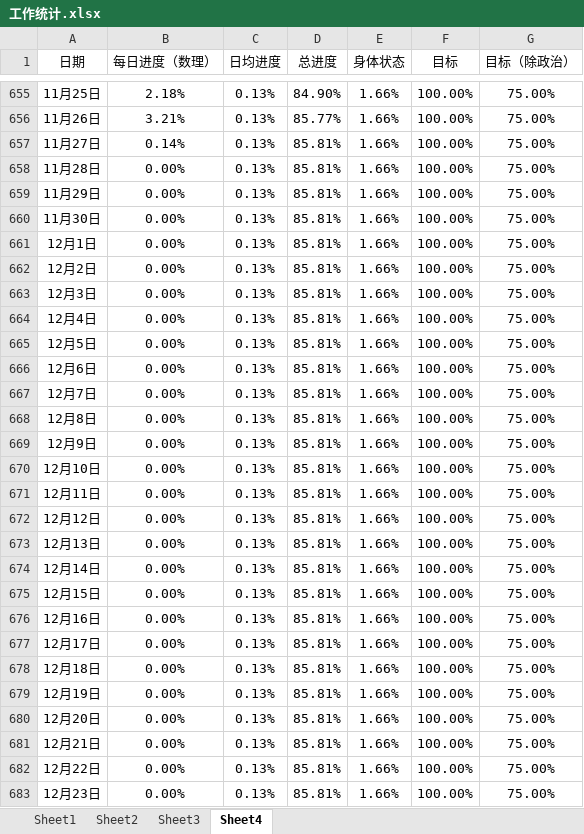
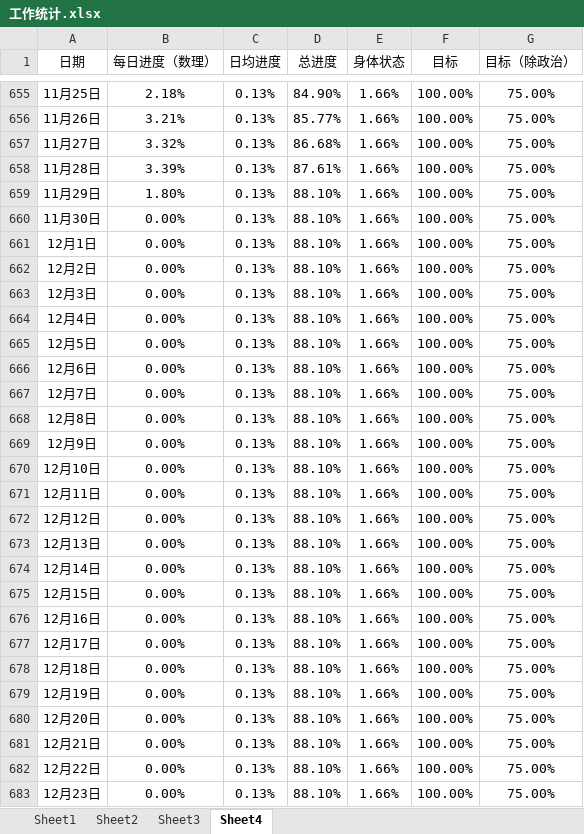
Before and after one commit to AlucardNosferatu/NPEE, an Excel workbook: 工作统计.xlsx, sheet Sheet4, drawn as a sheet; only a part is shown, gaps mark what is left out; values as stored, in another font and other column widths than the file's, no borders; charts and pictures not drawn; the diff covers the shown part only; the diff names each change by its address in the sheet, - before the commit and + after, or states it on an @@ line.

```diff
--- a/工作统计.xlsx (sheet Sheet4)
+++ b/工作统计.xlsx (sheet Sheet4)
-B657 (每日进度（数理）): 0.14%
+B657 (每日进度（数理）): 3.32%
-D657 (总进度): 85.81%
+D657 (总进度): 86.68%
-B658 (每日进度（数理）): 0.00%
+B658 (每日进度（数理）): 3.39%
-D658 (总进度): 85.81%
+D658 (总进度): 87.61%
-B659 (每日进度（数理）): 0.00%
+B659 (每日进度（数理）): 1.80%
-D659:D683 (总进度): 85.81%
+D659:D683 (总进度): 88.10%
```
Also changed, not shown: 1 edited cell elsewhere in this sheet, sheet Sheet1, sheet Sheet2, hidden cells, charts or pictures, Politics/政治挖掘.xlsx, 工作报告.xlsx, 6 other files.
